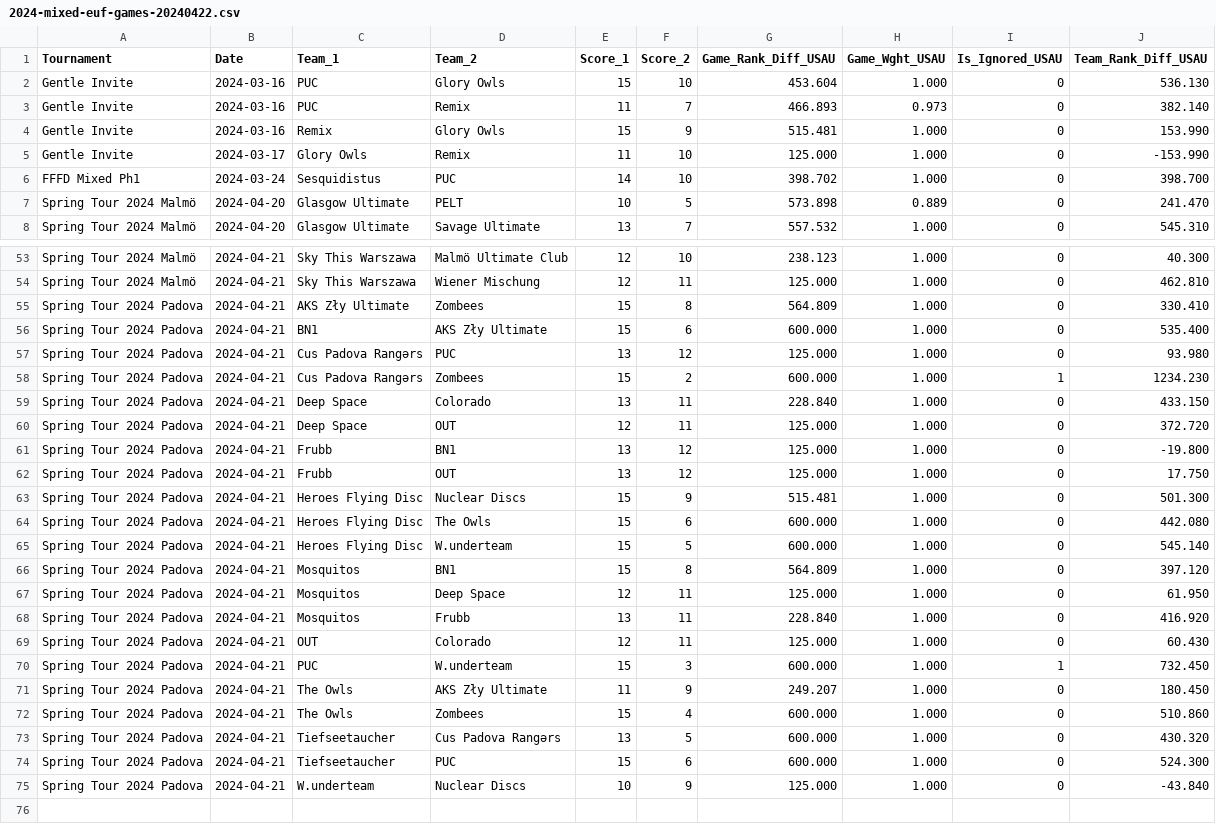
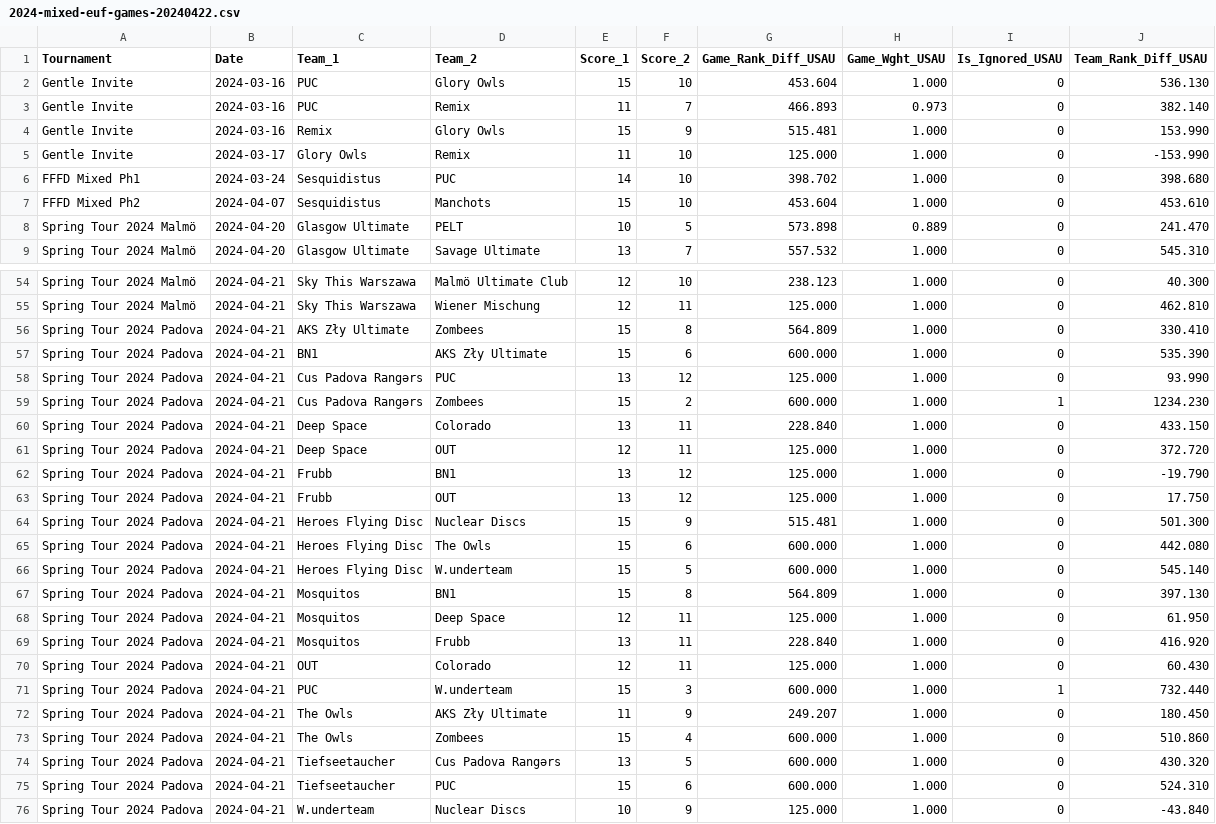
Before and after one commit to vasurav/eucs_explorer, a CSV file: data/2024/output_2024_spring_tour/2024-mixed-euf-games-20240422.csv, drawn as a sheet; only a part is shown, gaps mark what is left out; the diff covers the shown part only.

Commit message:
Added Manchots Game

```diff
--- a/data/2024/output_2024_spring_tour/2024-mixed-euf-games-20240422.csv
+++ b/data/2024/output_2024_spring_tour/2024-mixed-euf-games-20240422.csv
@@ -5,3 +5,4 @@ Gentle Invite,2024-03-16,Remix,Glory Owls,15,9,515.481,1.000,0,153.990
 Gentle Invite,2024-03-17,Glory Owls,Remix,11,10,125.000,1.000,0,-153.990
-FFFD Mixed Ph1,2024-03-24,Sesquidistus,PUC,14,10,398.702,1.000,0,398.700
+FFFD Mixed Ph1,2024-03-24,Sesquidistus,PUC,14,10,398.702,1.000,0,398.680
+FFFD Mixed Ph2,2024-04-07,Sesquidistus,Manchots,15,10,453.604,1.000,0,453.610
 Spring Tour 2024 Malmö,2024-04-20,Glasgow Ultimate,PELT,10,5,573.898,0.889,0,241.470
@@ -55,4 +56,4 @@ Spring Tour 2024 Malmö,2024-04-21,Sky This Warszawa,Wiener Mischung,12,11,125.0
 Spring Tour 2024 Padova,2024-04-21,AKS Zły Ultimate,Zombees,15,8,564.809,1.000,0,330.410
-Spring Tour 2024 Padova,2024-04-21,BN1,AKS Zły Ultimate,15,6,600.000,1.000,0,535.400
-Spring Tour 2024 Padova,2024-04-21,Cus Padova Rangərs,PUC,13,12,125.000,1.000,0,93.980
+Spring Tour 2024 Padova,2024-04-21,BN1,AKS Zły Ultimate,15,6,600.000,1.000,0,535.390
+Spring Tour 2024 Padova,2024-04-21,Cus Padova Rangərs,PUC,13,12,125.000,1.000,0,93.990
 Spring Tour 2024 Padova,2024-04-21,Cus Padova Rangərs,Zombees,15,2,600.000,1.000,1,1234.230
@@ -60,3 +61,3 @@ Spring Tour 2024 Padova,2024-04-21,Deep Space,Colorado,13,11,228.840,1.000,0,433
 Spring Tour 2024 Padova,2024-04-21,Deep Space,OUT,12,11,125.000,1.000,0,372.720
-Spring Tour 2024 Padova,2024-04-21,Frubb,BN1,13,12,125.000,1.000,0,-19.800
+Spring Tour 2024 Padova,2024-04-21,Frubb,BN1,13,12,125.000,1.000,0,-19.790
 Spring Tour 2024 Padova,2024-04-21,Frubb,OUT,13,12,125.000,1.000,0,17.750
@@ -65,3 +66,3 @@ Spring Tour 2024 Padova,2024-04-21,Heroes Flying Disc,The Owls,15,6,600.000,1.00
 Spring Tour 2024 Padova,2024-04-21,Heroes Flying Disc,W.underteam,15,5,600.000,1.000,0,545.140
-Spring Tour 2024 Padova,2024-04-21,Mosquitos,BN1,15,8,564.809,1.000,0,397.120
+Spring Tour 2024 Padova,2024-04-21,Mosquitos,BN1,15,8,564.809,1.000,0,397.130
 Spring Tour 2024 Padova,2024-04-21,Mosquitos,Deep Space,12,11,125.000,1.000,0,61.950
@@ -69,3 +70,3 @@ Spring Tour 2024 Padova,2024-04-21,Mosquitos,Frubb,13,11,228.840,1.000,0,416.920
 Spring Tour 2024 Padova,2024-04-21,OUT,Colorado,12,11,125.000,1.000,0,60.430
-Spring Tour 2024 Padova,2024-04-21,PUC,W.underteam,15,3,600.000,1.000,1,732.450
+Spring Tour 2024 Padova,2024-04-21,PUC,W.underteam,15,3,600.000,1.000,1,732.440
 Spring Tour 2024 Padova,2024-04-21,The Owls,AKS Zły Ultimate,11,9,249.207,1.000,0,180.450
@@ -73,3 +74,3 @@ Spring Tour 2024 Padova,2024-04-21,The Owls,Zombees,15,4,600.000,1.000,0,510.860
 Spring Tour 2024 Padova,2024-04-21,Tiefseetaucher,Cus Padova Rangərs,13,5,600.000,1.000,0,430.320
-Spring Tour 2024 Padova,2024-04-21,Tiefseetaucher,PUC,15,6,600.000,1.000,0,524.300
+Spring Tour 2024 Padova,2024-04-21,Tiefseetaucher,PUC,15,6,600.000,1.000,0,524.310
 Spring Tour 2024 Padova,2024-04-21,W.underteam,Nuclear Discs,10,9,125.000,1.000,0,-43.840
```
Also changed, not shown: 4 edited cells elsewhere in this file, data/2024/output_2024_spring_tour/2024-mixed-euf-summary-20240422.csv.
